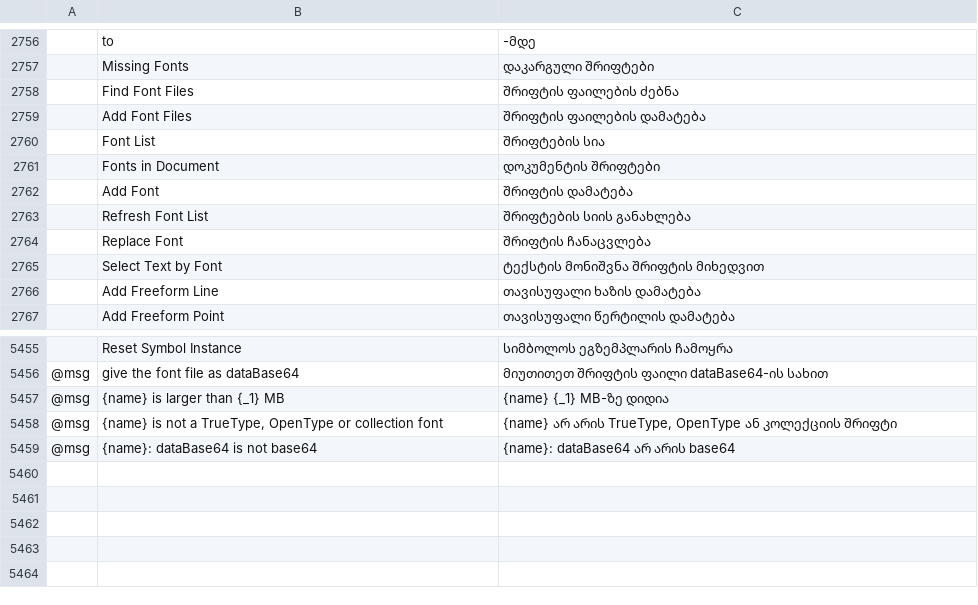
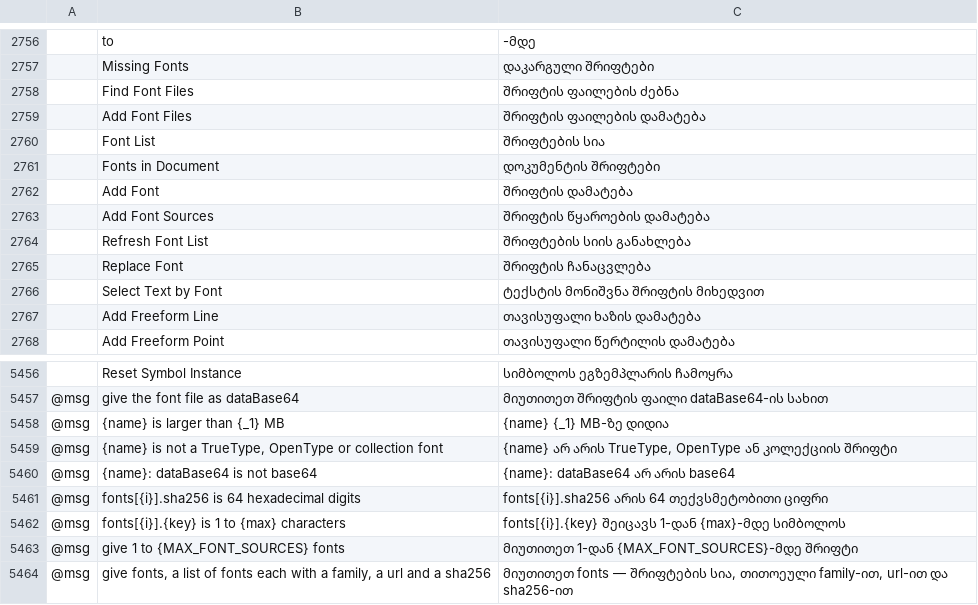
Before and after one commit to addibble/vectorcraft, a TSV file: crates/ui-egui/src/i18n/ka.tsv, drawn as a sheet; only a part is shown, gaps mark what is left out; the diff names each change by its address in the sheet, - before the commit and + after, or states it on an @@ line.

```diff
--- a/crates/ui-egui/src/i18n/ka.tsv
+++ b/crates/ui-egui/src/i18n/ka.tsv
+row 2763:  | Add Font Sources | შრიფტის წყაროების დამატება
+row 5461: @msg | fonts[{i}].sha256 is 64 hexadecimal digits | fonts[{i}].sha256 არის 64 თექვსმეტობითი ციფრი
+row 5462: @msg | fonts[{i}].{key} is 1 to {max} characters | fonts[{i}].{key} შეიცავს 1-დან {max}-მდე სიმბოლოს
+row 5463: @msg | give 1 to {MAX_FONT_SOURCES} fonts | მიუთითეთ 1-დან {MAX_FONT_SOURCES}-მდე შრიფტი
+row 5464: @msg | give fonts, a list of fonts each with a family, a url and a sha256 | მიუთითეთ fonts — შრიფტების სია, თითოეული family-ით, url-ით და sha256-ით
```
Also changed, not shown: crates/ui-egui/src/i18n/el.tsv, crates/ui-egui/src/i18n/ja.tsv, 30 other files.
